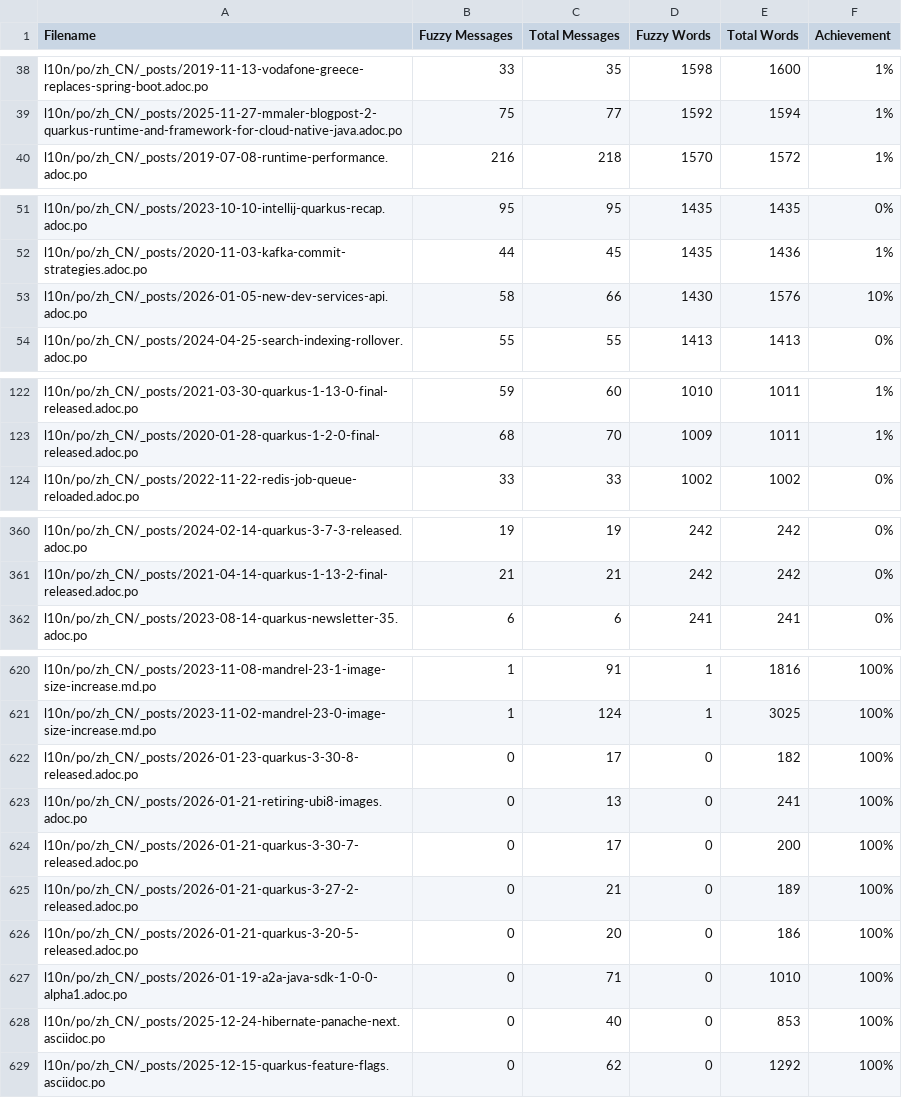
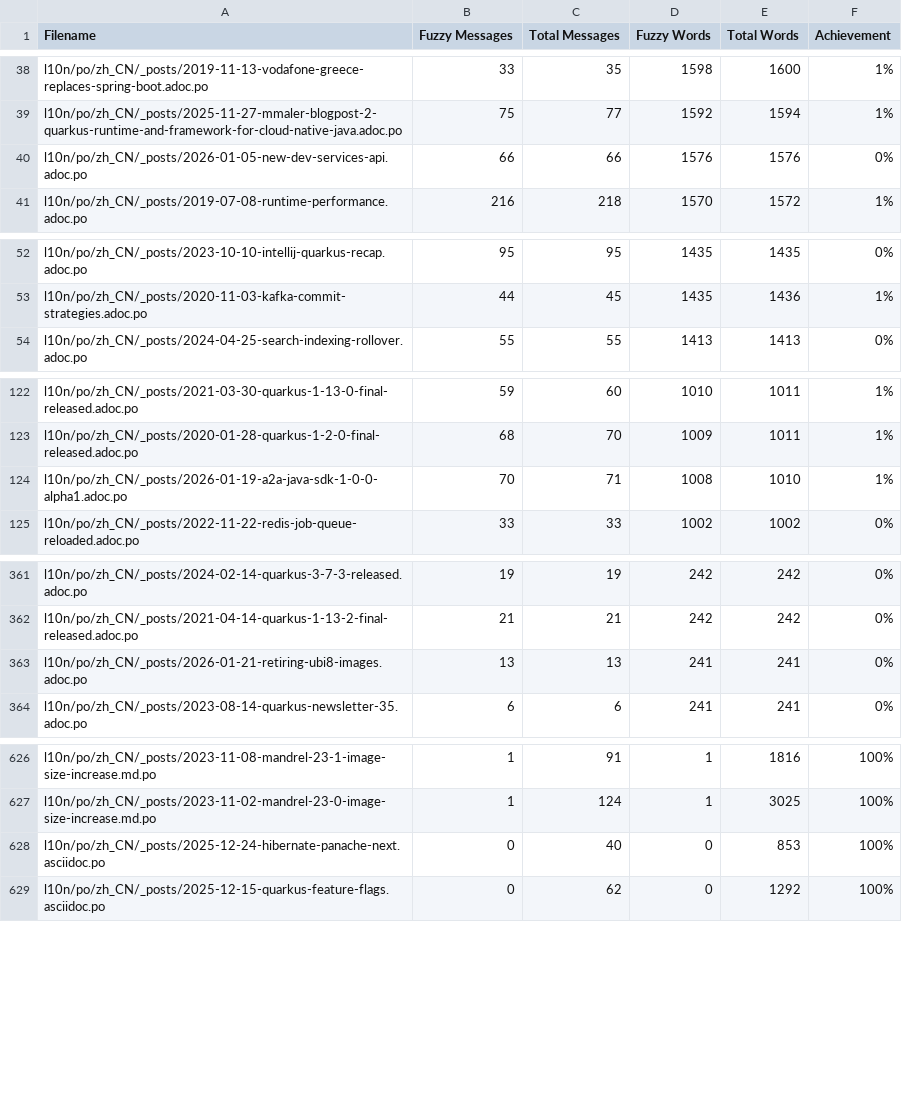
Before and after one commit to quarkusio/cn.quarkus.io, a CSV file: l10n/stats/posts-translation.csv, drawn as a sheet; only a part is shown, gaps mark what is left out; the diff covers the shown part only.

Commit message:
Update translation stats

```diff
--- a/l10n/stats/posts-translation.csv
+++ b/l10n/stats/posts-translation.csv
@@ -39,2 +39,3 @@ l10n/po/zh_CN/_posts/2019-11-13-vodafone-greece-replaces-spring-boot.adoc.po, 33
 l10n/po/zh_CN/_posts/2025-11-27-mmaler-blogpost-2-quarkus-runtime-and-framework-for-cloud-native-java.adoc.po, 75, 77, 1592, 1594, 1%
+l10n/po/zh_CN/_posts/2026-01-05-new-dev-services-api.adoc.po, 66, 66, 1576, 1576, 0%
 l10n/po/zh_CN/_posts/2019-07-08-runtime-performance.adoc.po, 216, 218, 1570, 1572, 1%
@@ -52,3 +53,2 @@ l10n/po/zh_CN/_posts/2023-10-10-intellij-quarkus-recap.adoc.po, 95, 95, 1435, 14
 l10n/po/zh_CN/_posts/2020-11-03-kafka-commit-strategies.adoc.po, 44, 45, 1435, 1436, 1%
-l10n/po/zh_CN/_posts/2026-01-05-new-dev-services-api.adoc.po, 58, 66, 1430, 1576, 10%
 l10n/po/zh_CN/_posts/2024-04-25-search-indexing-rollover.adoc.po, 55, 55, 1413, 1413, 0%
@@ -123,2 +123,3 @@ l10n/po/zh_CN/_posts/2021-03-30-quarkus-1-13-0-final-released.adoc.po, 59, 60, 1
 l10n/po/zh_CN/_posts/2020-01-28-quarkus-1-2-0-final-released.adoc.po, 68, 70, 1009, 1011, 1%
+l10n/po/zh_CN/_posts/2026-01-19-a2a-java-sdk-1-0-0-alpha1.adoc.po, 70, 71, 1008, 1010, 1%
 l10n/po/zh_CN/_posts/2022-11-22-redis-job-queue-reloaded.adoc.po, 33, 33, 1002, 1002, 0%
@@ -361,2 +362,3 @@ l10n/po/zh_CN/_posts/2024-02-14-quarkus-3-7-3-released.adoc.po, 19, 19, 242, 242
 l10n/po/zh_CN/_posts/2021-04-14-quarkus-1-13-2-final-released.adoc.po, 21, 21, 242, 242, 0%
+l10n/po/zh_CN/_posts/2026-01-21-retiring-ubi8-images.adoc.po, 13, 13, 241, 241, 0%
 l10n/po/zh_CN/_posts/2023-08-14-quarkus-newsletter-35.adoc.po, 6, 6, 241, 241, 0%
@@ -621,8 +627,2 @@ l10n/po/zh_CN/_posts/2023-11-08-mandrel-23-1-image-size-increase.md.po, 1, 91, 1
 l10n/po/zh_CN/_posts/2023-11-02-mandrel-23-0-image-size-increase.md.po, 1, 124, 1, 3025, 100%
-l10n/po/zh_CN/_posts/2026-01-23-quarkus-3-30-8-released.adoc.po, 0, 17, 0, 182, 100%
-l10n/po/zh_CN/_posts/2026-01-21-retiring-ubi8-images.adoc.po, 0, 13, 0, 241, 100%
-l10n/po/zh_CN/_posts/2026-01-21-quarkus-3-30-7-released.adoc.po, 0, 17, 0, 200, 100%
-l10n/po/zh_CN/_posts/2026-01-21-quarkus-3-27-2-released.adoc.po, 0, 21, 0, 189, 100%
-l10n/po/zh_CN/_posts/2026-01-21-quarkus-3-20-5-released.adoc.po, 0, 20, 0, 186, 100%
-l10n/po/zh_CN/_posts/2026-01-19-a2a-java-sdk-1-0-0-alpha1.adoc.po, 0, 71, 0, 1010, 100%
 l10n/po/zh_CN/_posts/2025-12-24-hibernate-panache-next.asciidoc.po, 0, 40, 0, 853, 100%
```
Also changed, not shown: 4 added rows elsewhere in this file, l10n/stats/2.13-guides-translation.csv, l10n/stats/2.16-guides-translation.csv, 2 other files.
